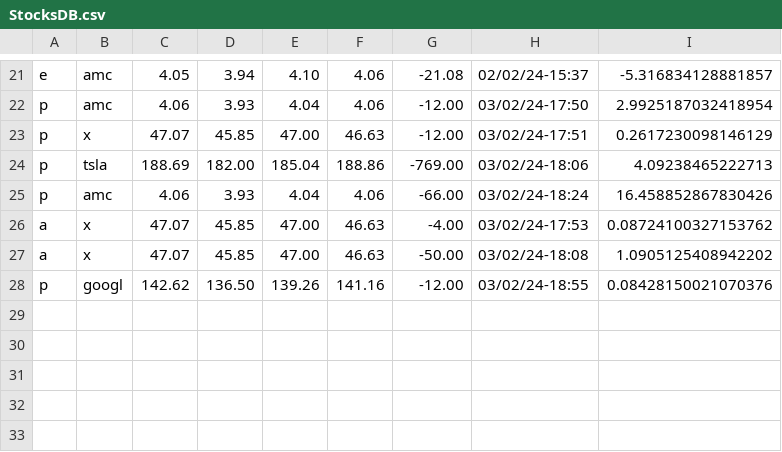
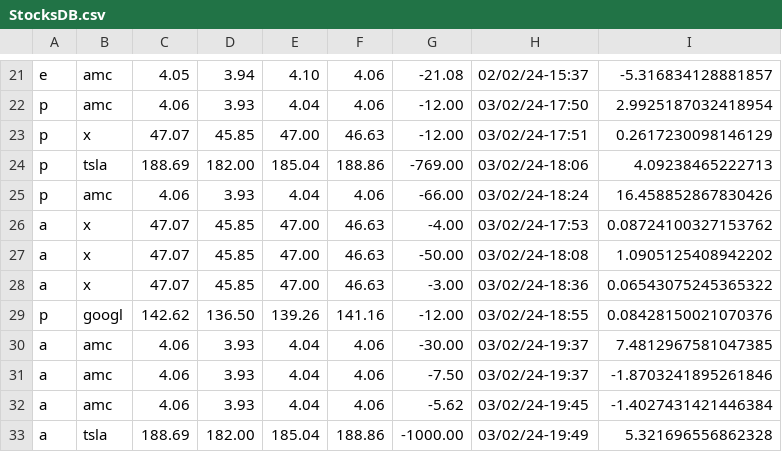
Before and after one commit to MrVannu/MagikMarket, a CSV file: src/main/resources/StocksDB.csv, drawn as a sheet; only a part is shown, gaps mark what is left out; the diff names each change by its address in the sheet, - before the commit and + after, or states it on an @@ line.

```diff
--- a/src/main/resources/StocksDB.csv
+++ b/src/main/resources/StocksDB.csv
+row 28: a | x | 47.07 | 45.85 | 47.00 | 46.63 | -3.00 | 03/02/24-18:36 | 0.06543075245365322
+row 30: a | amc | 4.06 | 3.93 | 4.04 | 4.06 | -30.00 | 03/02/24-19:37 | 7.4812967581047385
+row 31: a | amc | 4.06 | 3.93 | 4.04 | 4.06 | -7.50 | 03/02/24-19:37 | -1.8703241895261846
+row 32: a | amc | 4.06 | 3.93 | 4.04 | 4.06 | -5.62 | 03/02/24-19:45 | -1.4027431421446384
+row 33: a | tsla | 188.69 | 182.00 | 185.04 | 188.86 | -1000.00 | 03/02/24-19:49 | 5.321696556862328
```
Also changed, not shown: src/main/resources/userDB.csv, 4 other files.
